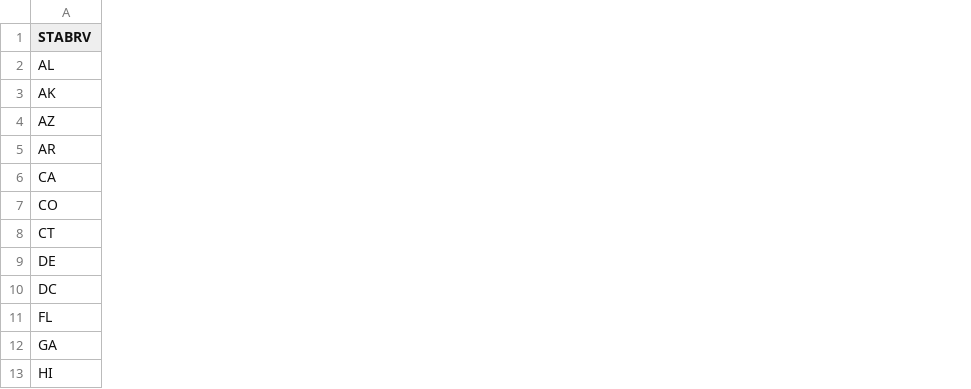
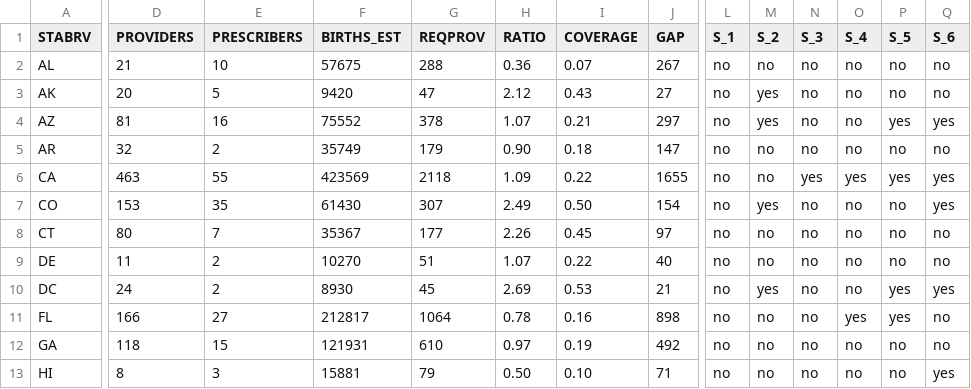
Before and after one commit to 2020Mom/mmh-state-grades, a CSV file: csv/state_grades.csv, drawn as a sheet; only a part is shown, gaps mark what is left out; the diff covers the shown part only; the diff names each change by its address in the sheet, - before the commit and + after, or states it on an @@ line.

Commit message:
fixed aggregate totals

```diff
--- a/csv/state_grades.csv
+++ b/csv/state_grades.csv
+column D (PROVIDERS), rows 2-13: 21 | 20 | 81 | 32 | 463 | 153 | 80 | 11 | 24 | 166 | 118 | 8
+column E (PRESCRIBERS), rows 2-13: 10 | 5 | 16 | 2 | 55 | 35 | 7 | 2 | 2 | 27 | 15 | 3
+column F (BIRTHS_EST), rows 2-13: 57675 | 9420 | 75552 | 35749 | 423569 | 61430 | 35367 | 10270 | 8930 | 212817 | 121931 | 15881
+column G (REQPROV), rows 2-13: 288 | 47 | 378 | 179 | 2118 | 307 | 177 | 51 | 45 | 1064 | 610 | 79
+column H (RATIO), rows 2-13: 0.36 | 2.12 | 1.07 | 0.90 | 1.09 | 2.49 | 2.26 | 1.07 | 2.69 | 0.78 | 0.97 | 0.50
+column I (COVERAGE), rows 2-13: 0.07 | 0.43 | 0.21 | 0.18 | 0.22 | 0.50 | 0.45 | 0.22 | 0.53 | 0.16 | 0.19 | 0.10
+column J (GAP), rows 2-13: 267 | 27 | 297 | 147 | 1655 | 154 | 97 | 40 | 21 | 898 | 492 | 71
+column L (S_1), rows 2-13: all no
+column M (S_2), rows 2-13: no | yes | yes | no | no | yes | no | no | yes | no | no | no
+column N (S_3), rows 2-13: no | no | no | no | yes | no | no | no | no | no | no | no
+column O (S_4), rows 2-13: no | no | no | no | yes | no | no | no | no | yes | no | no
+column P (S_5), rows 2-13: no | no | yes | no | yes | no | no | no | yes | yes | no | no
+column Q (S_6), rows 2-13: no | no | yes | no | yes | yes | no | no | yes | no | no | yes
```
Also changed, not shown: 11 added columns elsewhere in this file, 1 other file.
